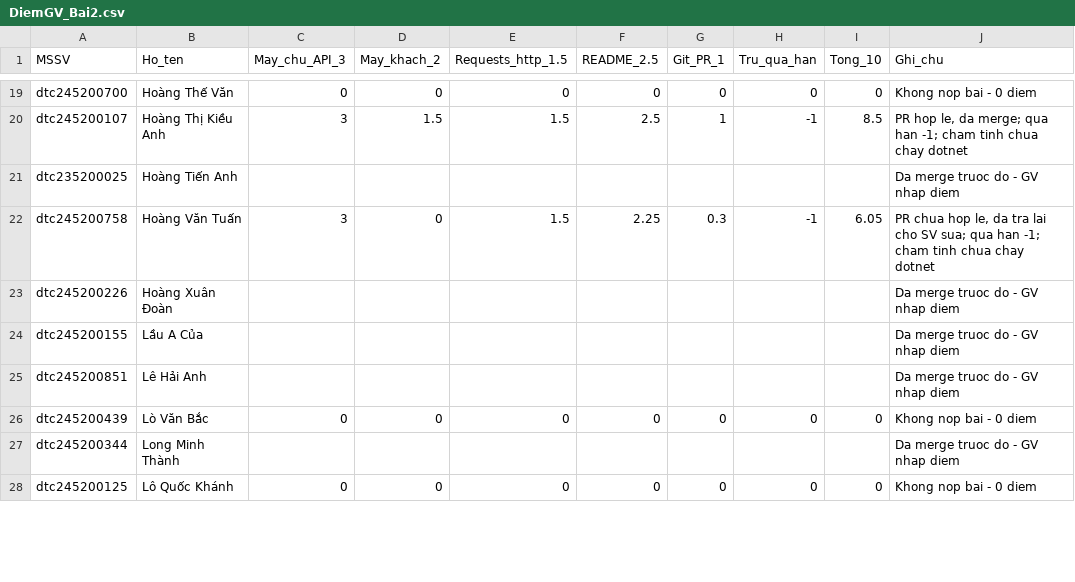
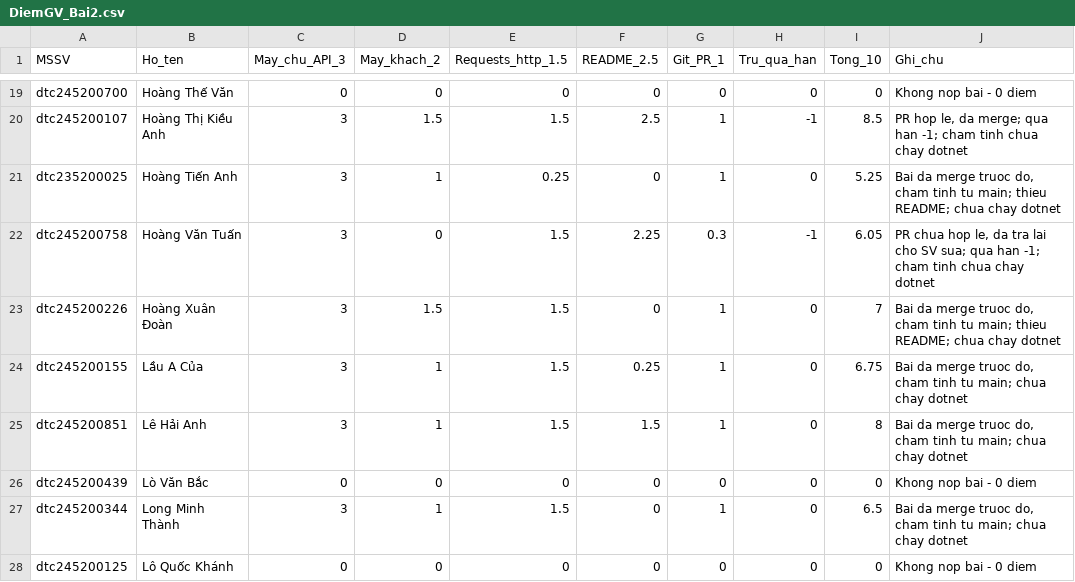
Before and after one commit to El-IT-stack/CNTTK23E, a CSV file: _BangTheoDoi/DiemGV_Bai2.csv, drawn as a sheet; only a part is shown, gaps mark what is left out; the diff covers the shown part only.

```diff
--- a/_BangTheoDoi/DiemGV_Bai2.csv
+++ b/_BangTheoDoi/DiemGV_Bai2.csv
@@ -20,9 +20,9 @@ dtc245200700,Hoàng Thế Văn,0,0,0,0,0,0,0,Khong nop bai - 0 diem
 dtc245200107,Hoàng Thị Kiều Anh,3,1.5,1.5,2.5,1,-1,8.5,"PR hop le, da merge; qua han -1; cham tinh chua chay dotnet"
-dtc235200025,Hoàng Tiến Anh,,,,,,,,Da merge truoc do - GV nhap diem
+dtc235200025,Hoàng Tiến Anh,3,1,0.25,0,1,0,5.25,"Bai da merge truoc do, cham tinh tu main; thieu README; chua chay dotnet"
 dtc245200758,Hoàng Văn Tuấn,3,0,1.5,2.25,0.3,-1,6.05,"PR chua hop le, da tra lai cho SV sua; qua han -1; cham tinh chua chay dotnet"
-dtc245200226,Hoàng Xuân Đoàn,,,,,,,,Da merge truoc do - GV nhap diem
-dtc245200155,Lầu A Của,,,,,,,,Da merge truoc do - GV nhap diem
-dtc245200851,Lê Hải Anh,,,,,,,,Da merge truoc do - GV nhap diem
+dtc245200226,Hoàng Xuân Đoàn,3,1.5,1.5,0,1,0,7,"Bai da merge truoc do, cham tinh tu main; thieu README; chua chay dotnet"
+dtc245200155,Lầu A Của,3,1,1.5,0.25,1,0,6.75,"Bai da merge truoc do, cham tinh tu main; chua chay dotnet"
+dtc245200851,Lê Hải Anh,3,1,1.5,1.5,1,0,8,"Bai da merge truoc do, cham tinh tu main; chua chay dotnet"
 dtc245200439,Lò Văn Bắc,0,0,0,0,0,0,0,Khong nop bai - 0 diem
-dtc245200344,Long Minh Thành,,,,,,,,Da merge truoc do - GV nhap diem
+dtc245200344,Long Minh Thành,3,1,1.5,0,1,0,6.5,"Bai da merge truoc do, cham tinh tu main; chua chay dotnet"
 dtc245200125,Lô Quốc Khánh,0,0,0,0,0,0,0,Khong nop bai - 0 diem
```
Also changed, not shown: 160 edited cells elsewhere in this file.
